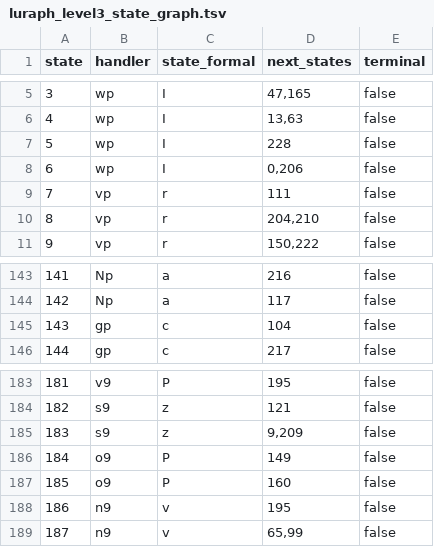
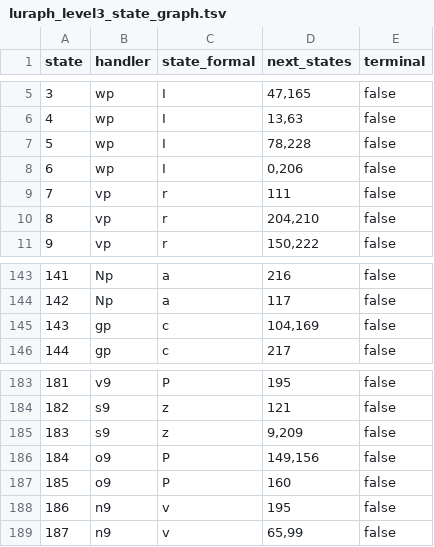
Before and after one commit to Turtle19017/luraph-deobf, a TSV file: receipts/luraph_level3_state_graph.tsv, drawn as a sheet; only a part is shown, gaps mark what is left out.

Commit message:
receipts: correct shadowed level3 successors

```diff
--- a/receipts/luraph_level3_state_graph.tsv
+++ b/receipts/luraph_level3_state_graph.tsv
@@ -6,3 +6,3 @@ state	handler	state_formal	next_states	terminal
 4	wp	I	13,63	false
-5	wp	I	228	false
+5	wp	I	78,228	false
 6	wp	I	0,206	false
@@ -144,3 +144,3 @@ state	handler	state_formal	next_states	terminal
 142	Np	a	117	false
-143	gp	c	104	false
+143	gp	c	104,169	false
 144	gp	c	217	false
@@ -185,3 +185,3 @@ state	handler	state_formal	next_states	terminal
 183	s9	z	9,209	false
-184	o9	P	149	false
+184	o9	P	149,156	false
 185	o9	P	160	false
```
